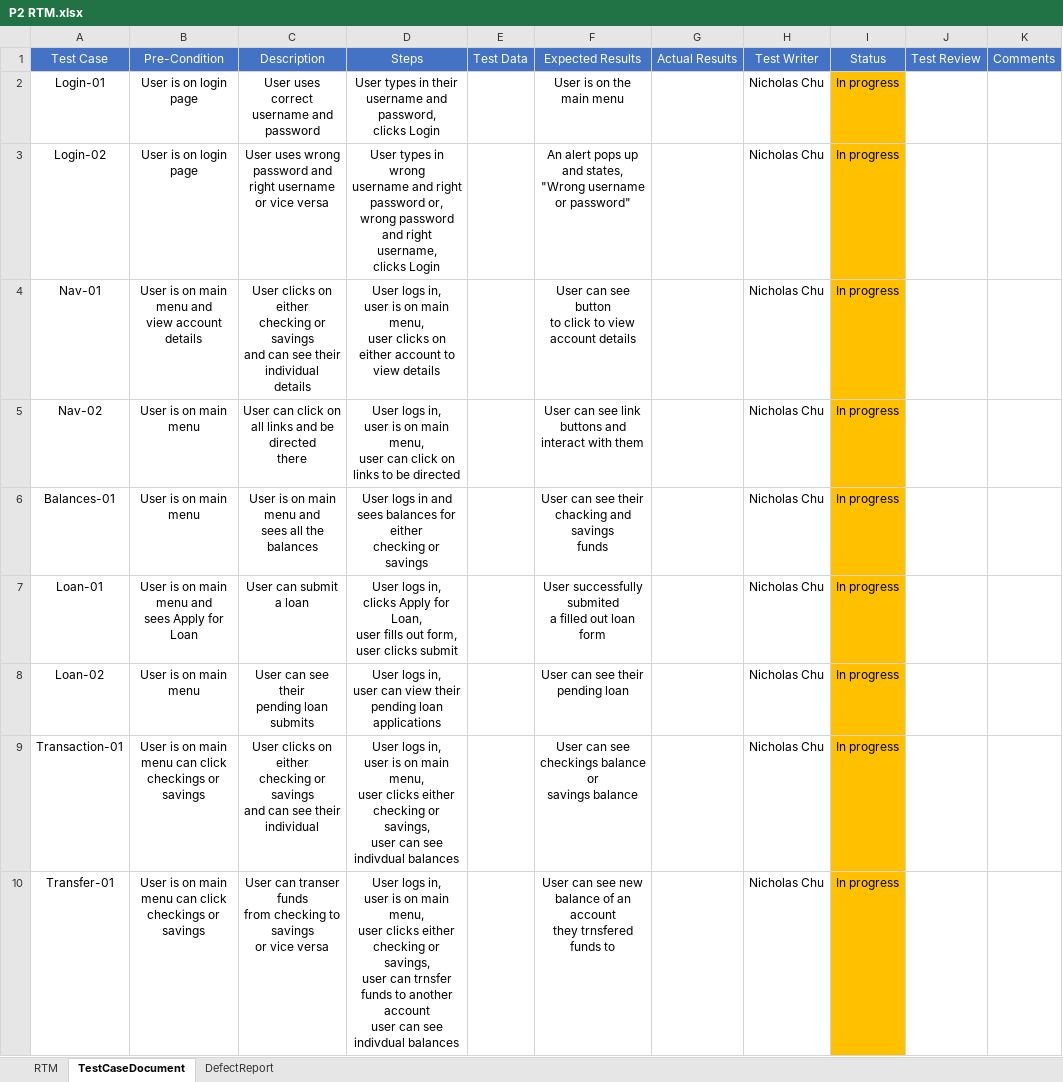
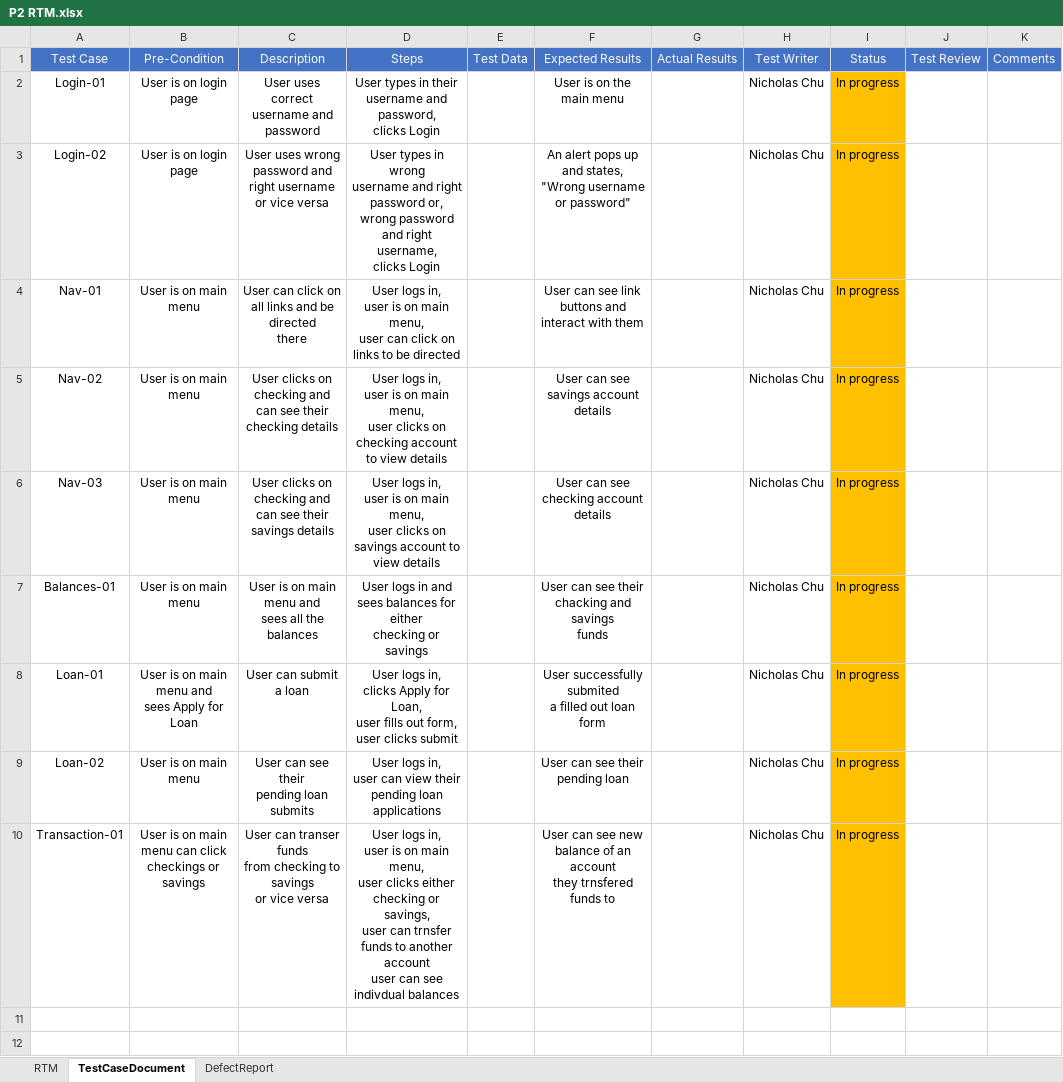
Before and after one commit to 220912-jwa/p2-bankberries, an Excel workbook: P2 RTM.xlsx, sheet TestCaseDocument, drawn as a sheet; values as stored, in another font and other column widths than the file's, no borders; removed rows and columns are numbered as before the commit, all else as after; ↵ is a line break in a cell; the diff names each change by its address in the sheet, - before the commit and + after, or states it on an @@ line.

Commit message:
Added more automated tests and updated RTM

```diff
--- a/P2 RTM.xlsx (sheet TestCaseDocument)
+++ b/P2 RTM.xlsx (sheet TestCaseDocument)
-B4: User is on main menu and ↵ view account details
+B4: User is on main menu
-C4: User clicks on either ↵ checking or savings ↵ and can see their individual ↵ details
+C4: User can click on ↵ all links and be directed ↵ there
-D4: …menu, ↵ user clicks on either account to view details
+D4: …menu, ↵ user can click on links to be directed
-F4: …can see button ↵ to click to view ↵ account details
+F4: …can see link buttons and ↵ interact with them
-C5: User can click on ↵ all links and be directed ↵ there
+C5: User clicks on ↵ checking and ↵ can see their checking details
-D5: …menu, ↵ user can click on links to be directed
+D5: …menu, ↵ user clicks on checking account to view details
-F5: User can see link buttons and ↵ interact with them
+F5: User can see ↵ savings account details
+row 6: Nav-03 | User is on main menu | User clicks on ↵ checking and ↵ can see their savings details | User logs in, ↵ user is on main menu, ↵ user clicks on savings account to view details |  | User can see ↵ checking account details |  | Nicholas Chu | In progress
-C10: User clicks on either ↵ checking or savings ↵ and can see their individual
+C10: User can transer funds ↵ from checking to savings ↵ or vice versa
-D10: …user can see indivdual…
+D10: …user can trnsfer funds to another account ↵ user can see indivdual…
-F10: …can see checkings balance or ↵ savings balance
+F10: …can see new balance of an account ↵ they trnsfered funds to
-row 10: Transfer-01 | User is on main menu can click ↵ checkings or savings | User can transer funds ↵ from checking to savings ↵ or vice versa | User logs in, ↵ user is on main menu, ↵ user clicks either checking or savings, ↵ user can trnsfer funds to another account ↵ user can see indivdual balances |  | User can see new balance of an account ↵ they trnsfered funds to |  | Nicholas Chu | In progress
```
Also changed, not shown: sheet RTM, 3 other files.
